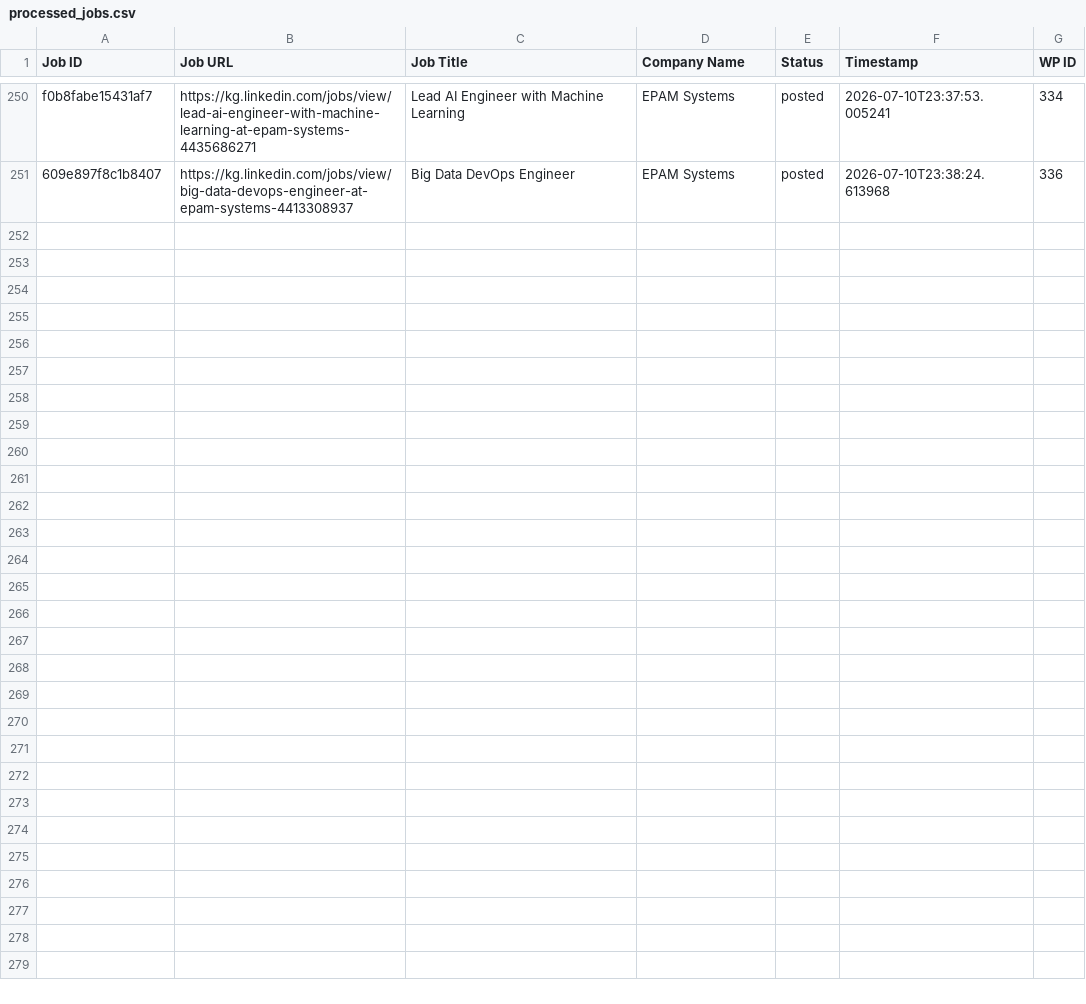
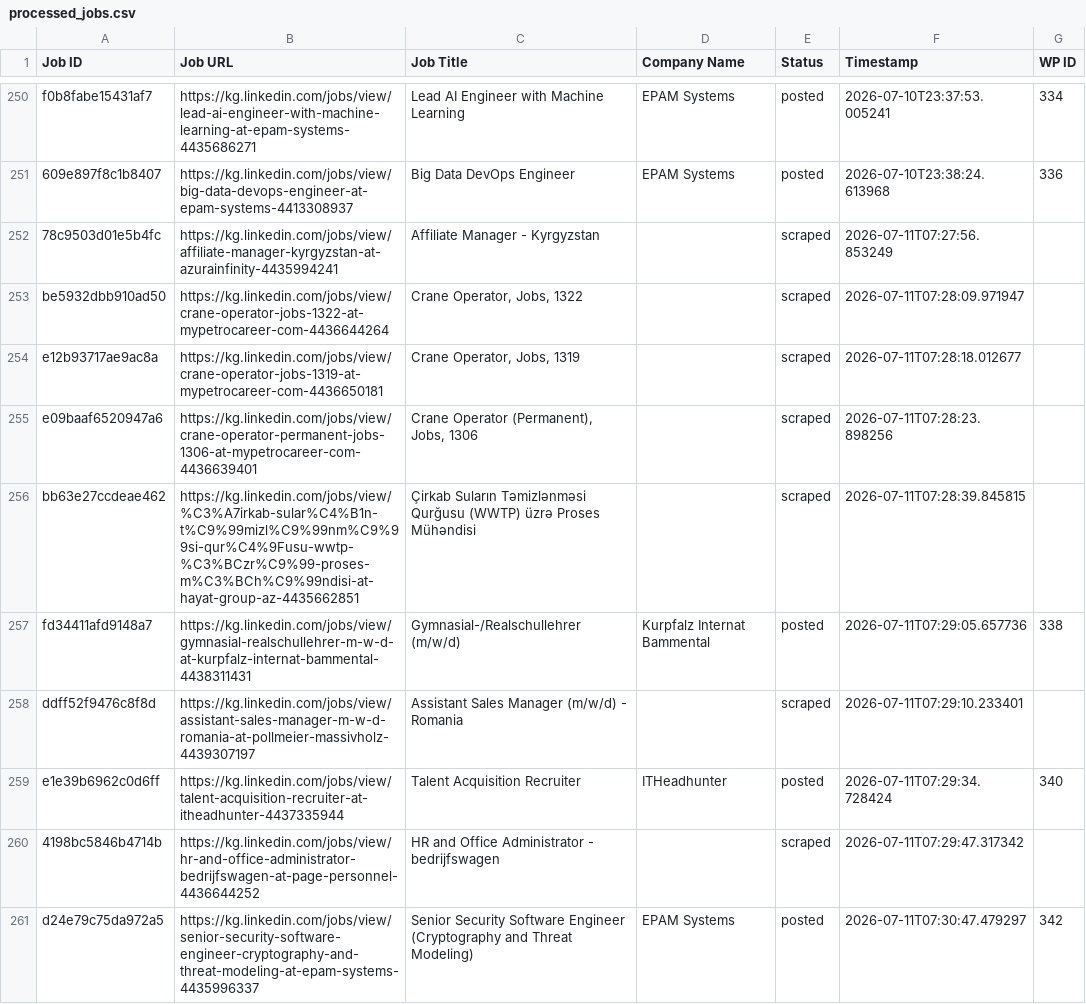
Before and after one commit to innovationinc2000/kg, a CSV file: processed_jobs.csv, drawn as a sheet; only a part is shown, gaps mark what is left out.

```diff
--- a/processed_jobs.csv
+++ b/processed_jobs.csv
@@ -251 +251,11 @@ f0b8fabe15431af7,https://kg.linkedin.com/jobs/view/lead-ai-engineer-with-machine
 609e897f8c1b8407,https://kg.linkedin.com/jobs/view/big-data-devops-engineer-at-epam-systems-4413308937,Big Data DevOps Engineer,EPAM Systems,posted,2026-07-10T23:38:24.613968,336
+78c9503d01e5b4fc,https://kg.linkedin.com/jobs/view/affiliate-manager-kyrgyzstan-at-azurainfinity-4435994241,Affiliate Manager - Kyrgyzstan,,scraped,2026-07-11T07:27:56.853249,
+be5932dbb910ad50,https://kg.linkedin.com/jobs/view/crane-operator-jobs-1322-at-mypetrocareer-com-4436644264,"Crane Operator, Jobs, 1322",,scraped,2026-07-11T07:28:09.971947,
+e12b93717ae9ac8a,https://kg.linkedin.com/jobs/view/crane-operator-jobs-1319-at-mypetrocareer-com-4436650181,"Crane Operator, Jobs, 1319",,scraped,2026-07-11T07:28:18.012677,
+e09baaf6520947a6,https://kg.linkedin.com/jobs/view/crane-operator-permanent-jobs-1306-at-mypetrocareer-com-4436639401,"Crane Operator (Permanent), Jobs, 1306",,scraped,2026-07-11T07:28:23.898256,
+bb63e27ccdeae462,https://kg.linkedin.com/jobs/view/%C3%A7irkab-sular%C4%B1n-t%C9%99mizl%C9%99nm%C9%99si-qur%C4%9Fusu-wwtp-%C3%BCzr%C9%99-proses-m%C3%BCh%C9%99ndisi-at-hayat-group-az-4435662851,Çirkab Suların Təmizlənməsi Qurğusu (WWTP) üzrə Proses Mühəndisi,,scraped,2026-07-11T07:28:39.845815,
+fd34411afd9148a7,https://kg.linkedin.com/jobs/view/gymnasial-realschullehrer-m-w-d-at-kurpfalz-internat-bammental-4438311431,Gymnasial-/Realschullehrer (m/w/d),Kurpfalz Internat Bammental,posted,2026-07-11T07:29:05.657736,338
+ddff52f9476c8f8d,https://kg.linkedin.com/jobs/view/assistant-sales-manager-m-w-d-romania-at-pollmeier-massivholz-4439307197,Assistant Sales Manager (m/w/d) - Romania,,scraped,2026-07-11T07:29:10.233401,
+e1e39b6962c0d6ff,https://kg.linkedin.com/jobs/view/talent-acquisition-recruiter-at-itheadhunter-4437335944,Talent Acquisition Recruiter,ITHeadhunter,posted,2026-07-11T07:29:34.728424,340
+4198bc5846b4714b,https://kg.linkedin.com/jobs/view/hr-and-office-administrator-bedrijfswagen-at-page-personnel-4436644252,HR and Office Administrator - bedrijfswagen,,scraped,2026-07-11T07:29:47.317342,
+d24e79c75da972a5,https://kg.linkedin.com/jobs/view/senior-security-software-engineer-cryptography-and-threat-modeling-at-epam-systems-4435996337,Senior Security Software Engineer (Cryptography and Threat Modeling),EPAM Systems,posted,2026-07-11T07:30:47.479297,342
```
